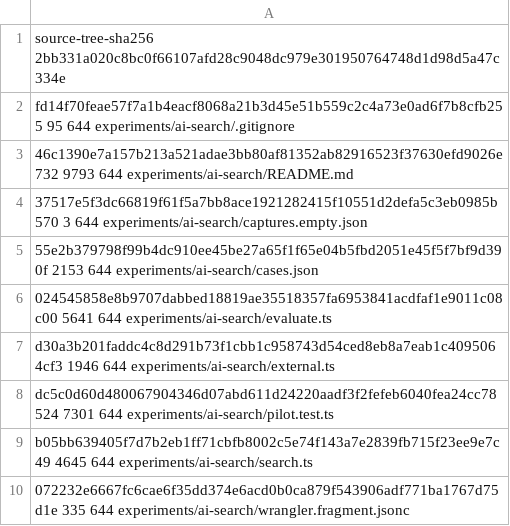
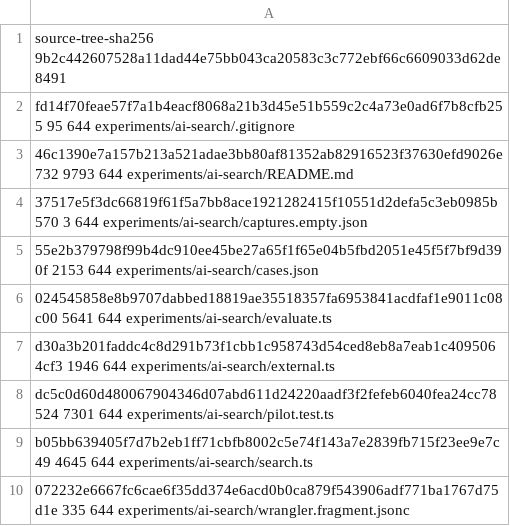
Before and after one commit to rogu3bear/cfctl, a TSV file: .githooks/pre-push-residue.tsv, drawn as a sheet.

```diff
--- a/.githooks/pre-push-residue.tsv
+++ b/.githooks/pre-push-residue.tsv
@@ -1,2 +1,2 @@
-source-tree-sha256 2bb331a020c8bc0f66107afd28c9048dc979e301950764748d1d98d5a47c334e
+source-tree-sha256 9b2c442607528a11dad44e75bb043ca20583c3c772ebf66c6609033d62de8491
 fd14f70feae57f7a1b4eacf8068a21b3d45e51b559c2c4a73e0ad6f7b8cfb255 95 644 experiments/ai-search/.gitignore
```
Also changed, not shown: 6 other files.
